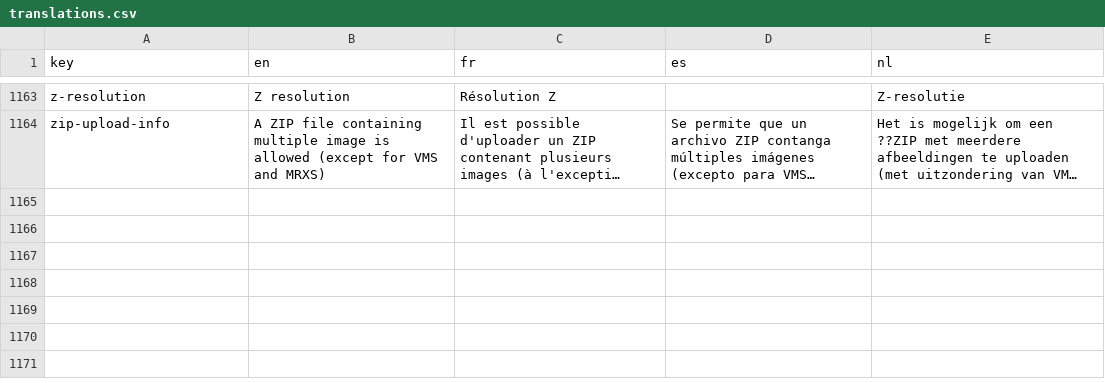
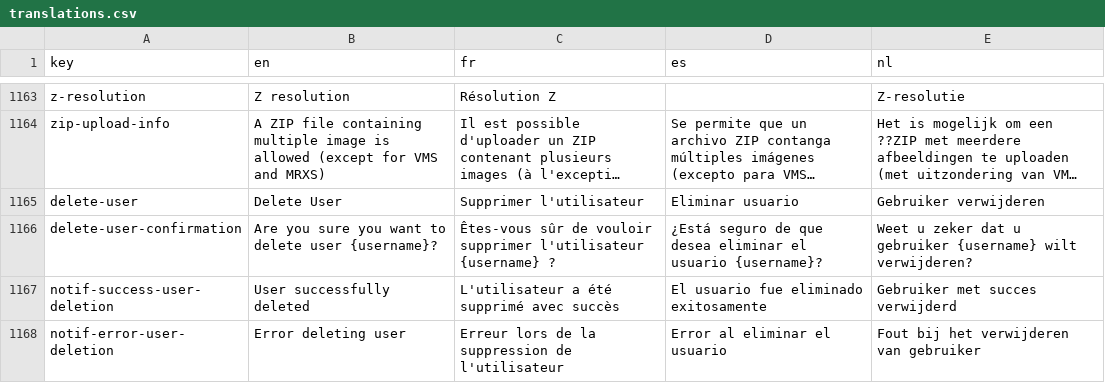
Before and after one commit to cytomine/cytomine, a CSV file: web-ui/src/locales/translations.csv, drawn as a sheet; only a part is shown, gaps mark what is left out; long unchanged cells end in …; the diff names each change by its address in the sheet, - before the commit and + after, or states it on an @@ line.

Commit message:
feat: delete user (#1135)

```diff
--- a/web-ui/src/locales/translations.csv
+++ b/web-ui/src/locales/translations.csv
+row 1165: delete-user | Delete User | Supprimer l'utilisateur | Eliminar usuario | Gebruiker verwijderen
+row 1166: delete-user-confirmation | Are you sure you want to delete user {username}? | Êtes-vous sûr de vouloir supprimer l'utilisateur {username} ? | ¿Está seguro de que desea eliminar el usuario {username}? | Weet u zeker dat u gebruiker {username} wilt verwijderen?
+row 1167: notif-success-user-deletion | User successfully deleted | L'utilisateur a été supprimé avec succès | El usuario fue eliminado exitosamente | Gebruiker met succes verwijderd
+row 1168: notif-error-user-deletion | Error deleting user | Erreur lors de la suppression de l'utilisateur | Error al eliminar el usuario | Fout bij het verwijderen van gebruiker
```
Also changed, not shown: 7 other files.
